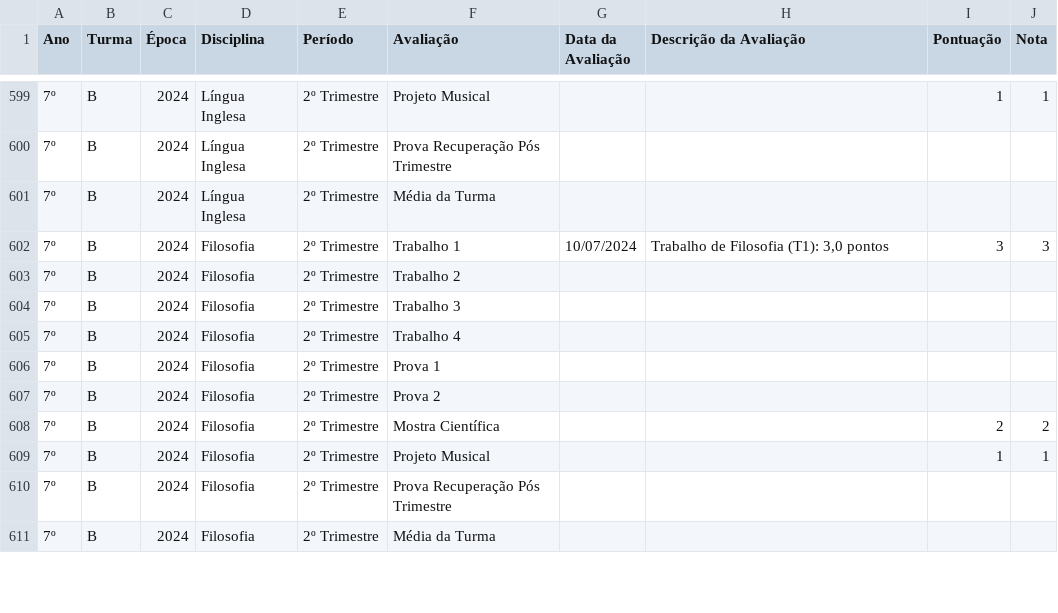
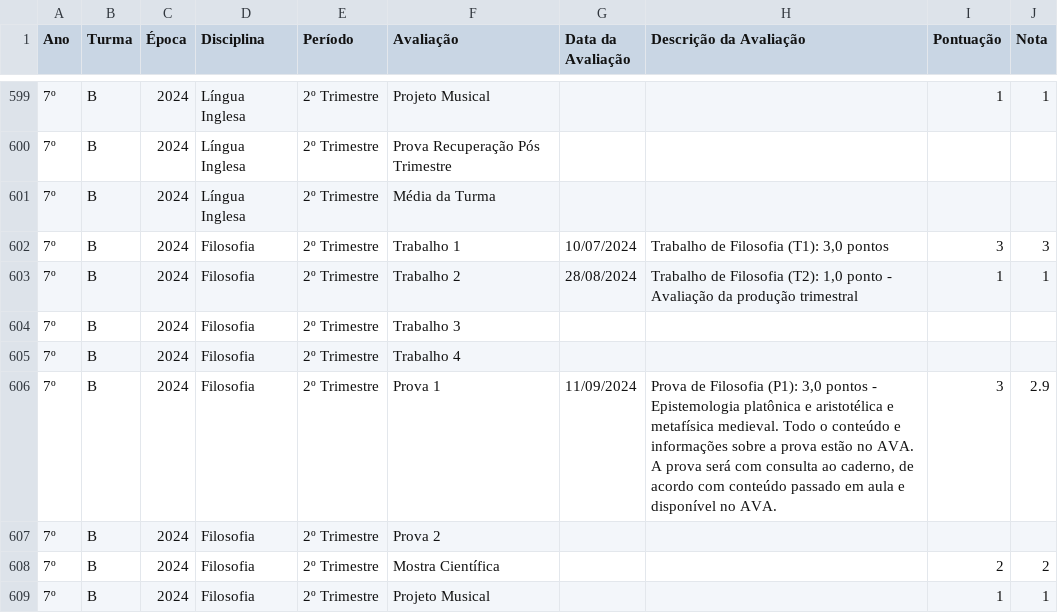
Before and after one commit to mauriciopassos/notas_cetec_augusto, a CSV file: src/df_notas_cetec_augusto.csv, drawn as a sheet; only a part is shown, gaps mark what is left out; the shorter side is filled out with more unchanged rows; the diff names each change by its address in the sheet, - before the commit and + after, or states it on an @@ line.

Commit message:
upload new CSV data

```diff
--- a/src/df_notas_cetec_augusto.csv
+++ b/src/df_notas_cetec_augusto.csv
-G603 (Data da Avaliação): (empty)
+G603 (Data da Avaliação): 28/08/2024
-H603 (Descrição da Avaliação): (empty)
+H603 (Descrição da Avaliação): Trabalho de Filosofia (T2): 1,0 ponto - Avaliação da produção trimestral
-I603 (Pontuação): (empty)
+I603 (Pontuação): 1
-J603 (Nota): (empty)
+J603 (Nota): 1
-G606 (Data da Avaliação): (empty)
+G606 (Data da Avaliação): 11/09/2024
-H606 (Descrição da Avaliação): (empty)
+H606 (Descrição da Avaliação): Prova de Filosofia (P1): 3,0 pontos - Epistemologia platônica e aristotélica e metafísica medieval. Todo o conteúdo e informações sobre a prova estão no AVA. A prova será com consulta ao caderno, de acordo com conteúdo passado em aula e disponível no AVA.
-I606 (Pontuação): (empty)
+I606 (Pontuação): 3
-J606 (Nota): (empty)
+J606 (Nota): 2.9
```
